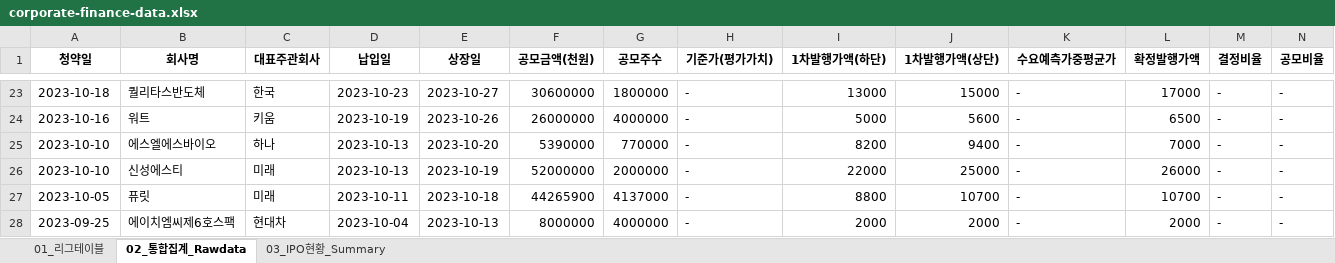
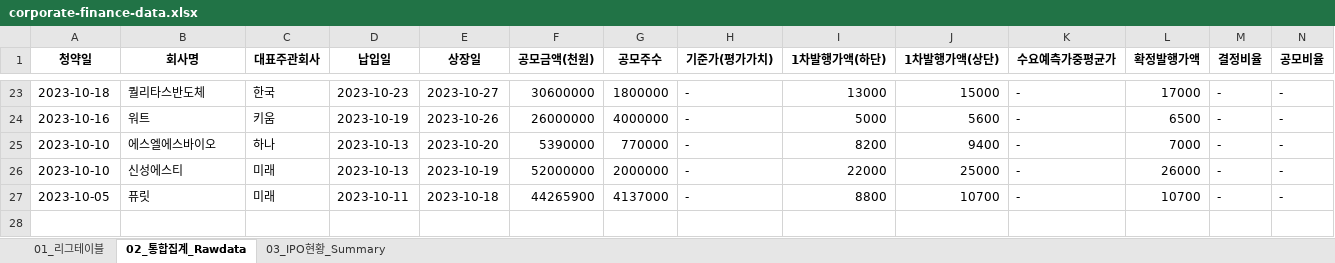
Before and after one commit to Kis-ds/IPO, an Excel workbook: datasets/corporate-finance-data.xlsx, sheet 02_통합집계_Rawdata, drawn as a sheet; only a part is shown, gaps mark what is left out; values as stored, in another font and other column widths than the file's, no borders; rows hold the shown columns only; the diff names each change by its address in the sheet, - before the commit and + after, or states it on an @@ line.

```diff
--- a/datasets/corporate-finance-data.xlsx (sheet 02_통합집계_Rawdata)
+++ b/datasets/corporate-finance-data.xlsx (sheet 02_통합집계_Rawdata)
-row 28: 2023-09-25 | 에이치엠씨제6호스팩 | 현대차 | 2023-10-04 | 2023-10-13 | 8000000 | 4000000 | - | 2000 | 2000 | - | 2000 | - | -
```
Also changed, not shown: sheet 03_IPO현황_Summary, sheet 01_리그테이블, datasets/form1.xlsx, datasets/form2.xlsx, 4 other files.
